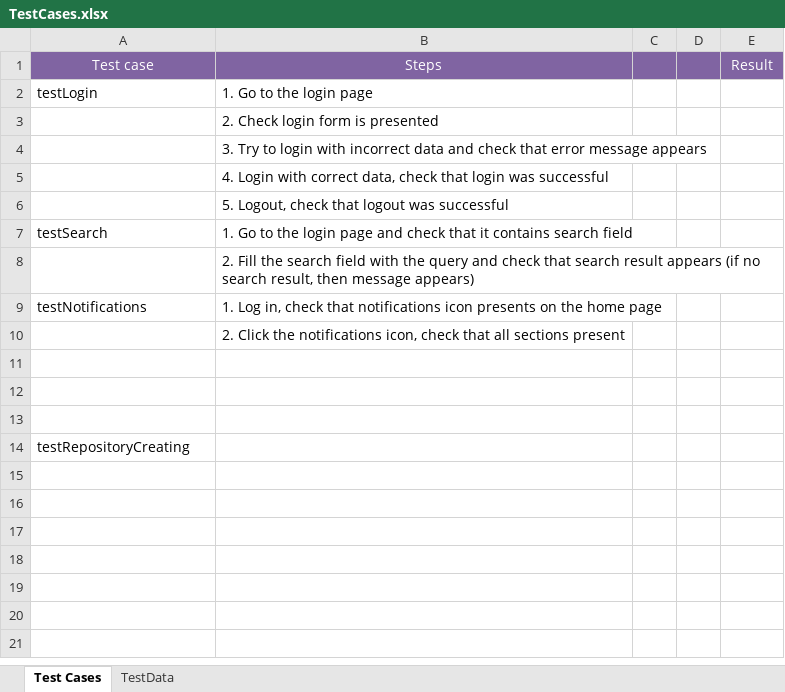
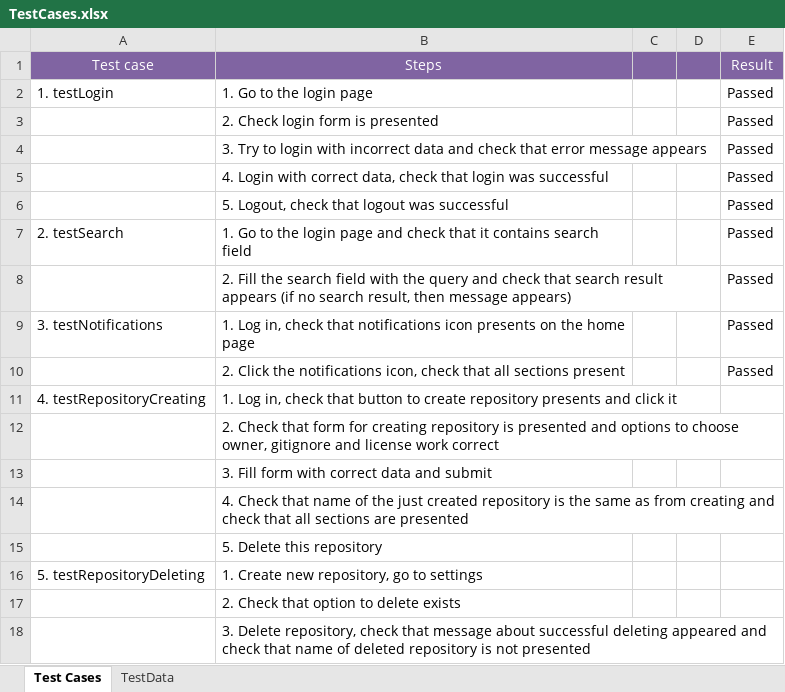
Before and after one commit to natlg/Selenium-TestNG-Test-Framework, an Excel workbook: GitHubTest/xls/TestCases.xlsx, sheet Test Cases, drawn as a sheet; values as stored, in another font and other column widths than the file's, no borders; removed rows and columns are numbered as before the commit, all else as after; the diff names each change by its address in the sheet, - before the commit and + after, or states it on an @@ line.

```diff
--- a/GitHubTest/xls/TestCases.xlsx (sheet Test Cases)
+++ b/GitHubTest/xls/TestCases.xlsx (sheet Test Cases)
-A2: testLogin
+A2: 1. testLogin
-E2:E10: (empty)
+E2:E10: Passed
-A7: testSearch
+A7: 2. testSearch
-A9: testNotifications
+A9: 3. testNotifications
-row 11: (empty)
+row 11: 4. testRepositoryCreating | 1. Log in, check that button to create repository presents and click it
-B12: (empty)
+B12: 2. Check that form for creating repository is presented and options to choose owner, gitignore and license work correct
-B13: (empty)
+B13: 3. Fill form with correct data and submit
-row 14: testRepositoryCreating
+row 14:  | 4. Check that name of the just created repository is the same as from creating and check that all sections are presented
+row 15:  | 5. Delete this repository
+row 16: 5. testRepositoryDeleting | 1. Create new repository, go to settings
+row 17:  | 2. Check that option to delete exists
+row 18:  | 3. Delete repository, check that message about successful deleting appeared and check that name of deleted repository is not presented
```
Also changed, not shown: 13 other files.
